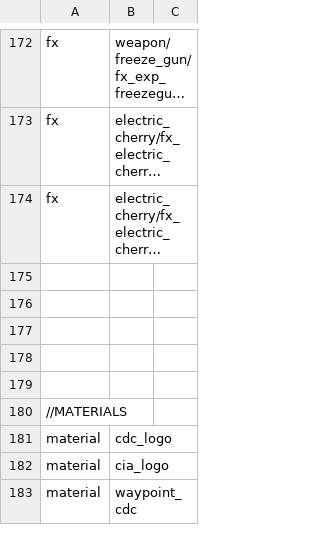
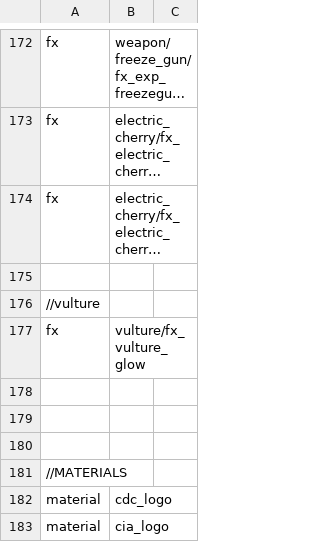
Before and after one commit to jhw2167/BO1-Reimagined-hotfitx, a CSV file: mod.csv, drawn as a sheet; only a part is shown, gaps mark what is left out; the shorter side is filled out with more unchanged rows; long unchanged cells end in …; the diff names each change by its address in the sheet, - before the commit and + after, or states it on an @@ line.

```diff
--- a/mod.csv
+++ b/mod.csv
-A176: (empty)
+A176: //vulture
+row 177: fx | vulture/fx_vulture_glow
```
Also changed, not shown: 3 other files.
